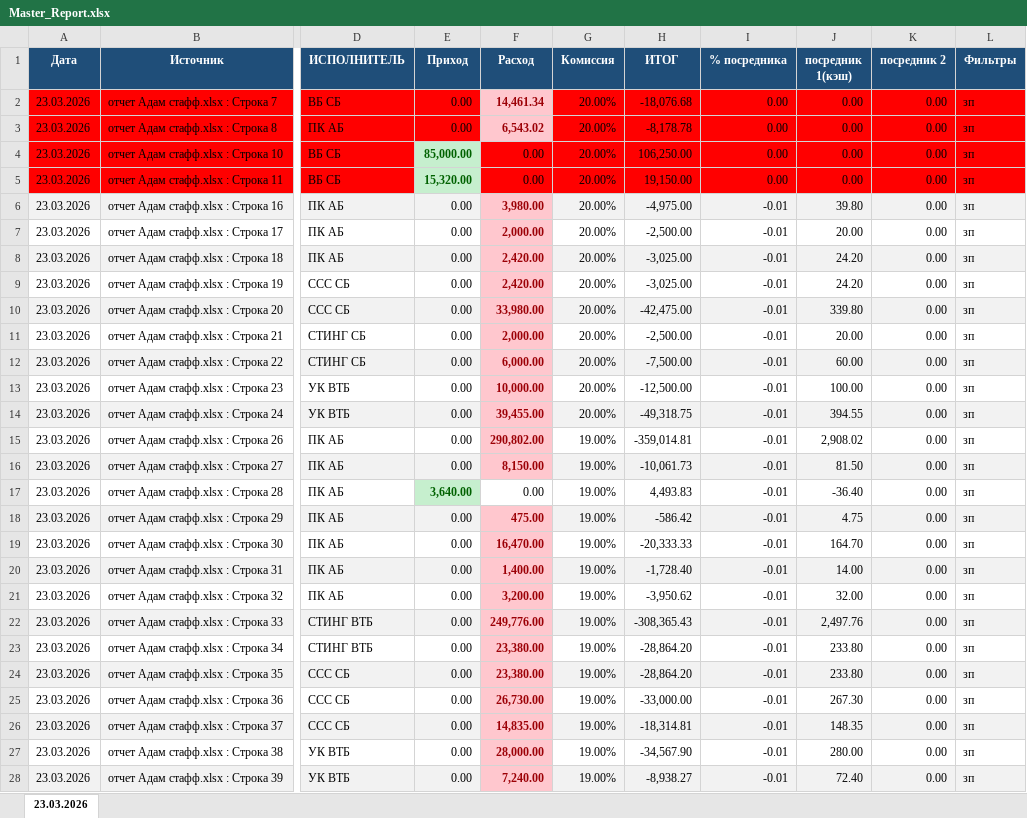
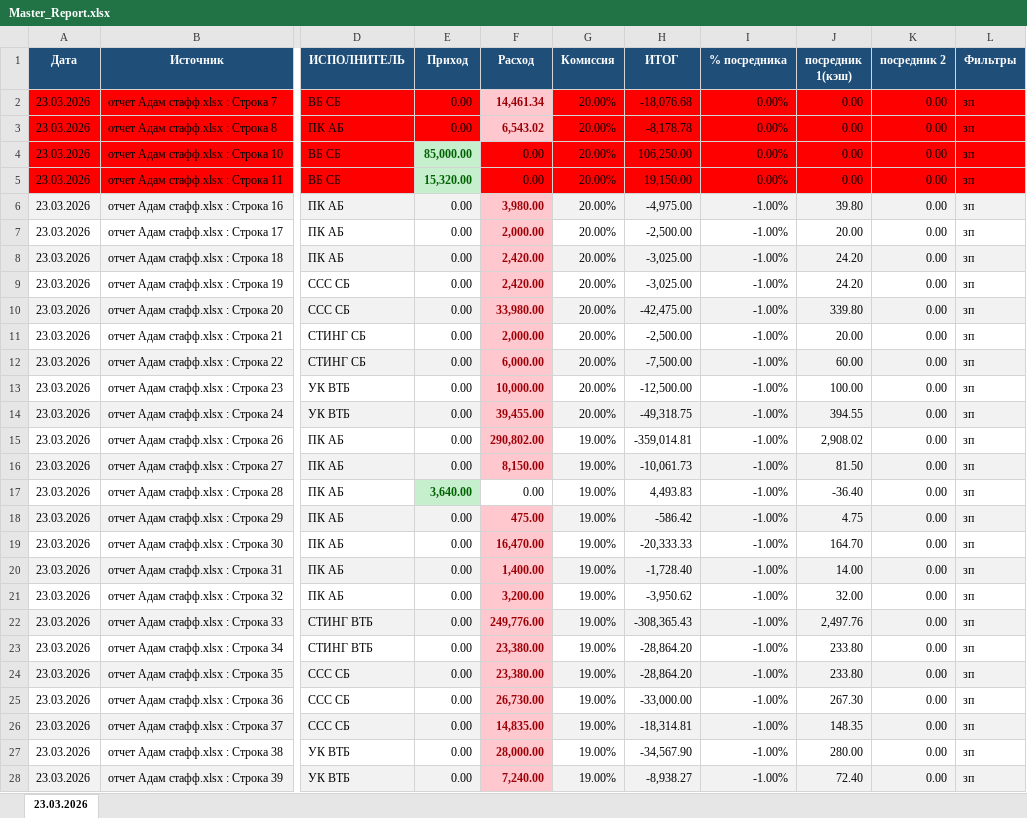
Before and after one commit to sunil123456897/Exel_otchet, an Excel workbook: Master_Report.xlsx, sheet 23.03.2026, drawn as a sheet; only a part is shown, gaps mark what is left out; values as stored, in another font and other column widths than the file's, no borders; the diff covers the shown part only; the diff names each change by its address in the sheet, - before the commit and + after, or states it on an @@ line.

Commit message:
fix: restrict template warning red color only to source column and preserve raw >100% values in broker percent

```diff
--- a/Master_Report.xlsx (sheet 23.03.2026)
+++ b/Master_Report.xlsx (sheet 23.03.2026)
-I2:I5 (% посредника): 0.00
+I2:I5 (% посредника): 0.00%
-I6:I28 (% посредника): -0.01
+I6:I28 (% посредника): -1.00%
```
Also changed, not shown: 418 edited cells elsewhere in this sheet, 7 other files.
